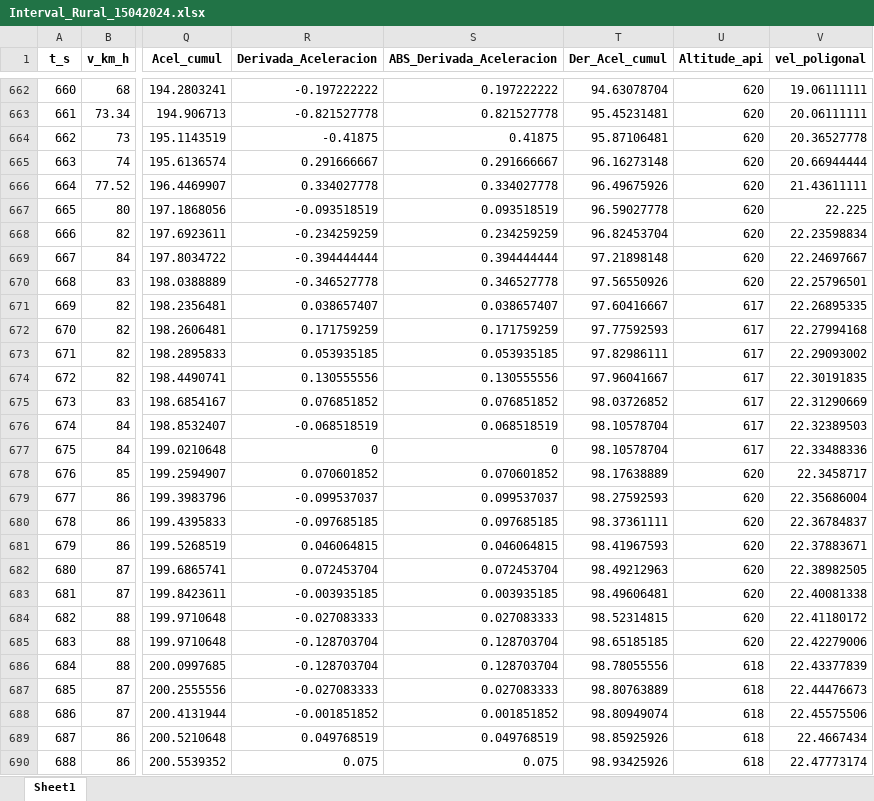
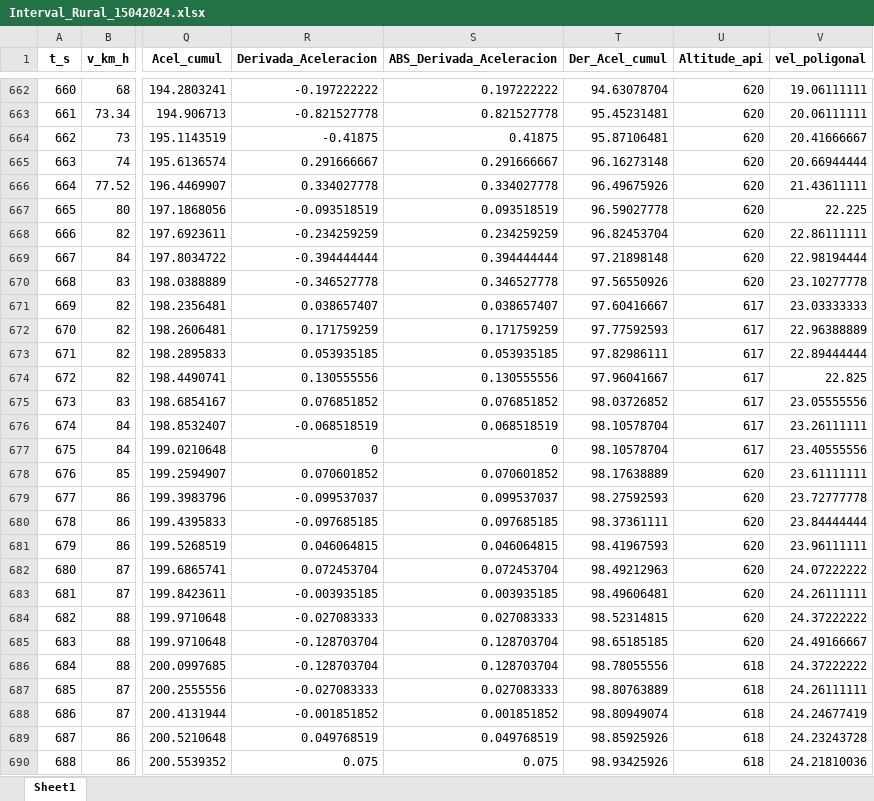
Before and after one commit to londonojavierdavid/RDE_Development, an Excel workbook: 03.Clasificacion/Intervalos_poligonales/Interval_Rural_15042024.xlsx, sheet Sheet1, drawn as a sheet; only a part is shown, gaps mark what is left out; values as stored, in another font and other column widths than the file's, no borders; the diff covers the shown part only; the diff names each change by its address in the sheet, - before the commit and + after, or states it on an @@ line.

```diff
--- a/03.Clasificacion/Intervalos_poligonales/Interval_Rural_15042024.xlsx (sheet Sheet1)
+++ b/03.Clasificacion/Intervalos_poligonales/Interval_Rural_15042024.xlsx (sheet Sheet1)
-V664 (vel_poligonal): 20.36527778
+V664 (vel_poligonal): 20.41666667
-V668 (vel_poligonal): 22.23598834
+V668 (vel_poligonal): 22.86111111
-V669 (vel_poligonal): 22.24697667
+V669 (vel_poligonal): 22.98194444
-V670 (vel_poligonal): 22.25796501
+V670 (vel_poligonal): 23.10277778
-V671 (vel_poligonal): 22.26895335
+V671 (vel_poligonal): 23.03333333
-V672 (vel_poligonal): 22.27994168
+V672 (vel_poligonal): 22.96388889
-V673 (vel_poligonal): 22.29093002
+V673 (vel_poligonal): 22.89444444
-V674 (vel_poligonal): 22.30191835
+V674 (vel_poligonal): 22.825
-V675 (vel_poligonal): 22.31290669
+V675 (vel_poligonal): 23.05555556
-V676 (vel_poligonal): 22.32389503
+V676 (vel_poligonal): 23.26111111
-V677 (vel_poligonal): 22.33488336
+V677 (vel_poligonal): 23.40555556
-V678 (vel_poligonal): 22.3458717
+V678 (vel_poligonal): 23.61111111
-V679 (vel_poligonal): 22.35686004
+V679 (vel_poligonal): 23.72777778
-V680 (vel_poligonal): 22.36784837
+V680 (vel_poligonal): 23.84444444
-V681 (vel_poligonal): 22.37883671
+V681 (vel_poligonal): 23.96111111
-V682 (vel_poligonal): 22.38982505
+V682 (vel_poligonal): 24.07222222
-V683 (vel_poligonal): 22.40081338
+V683 (vel_poligonal): 24.26111111
-V684 (vel_poligonal): 22.41180172
+V684 (vel_poligonal): 24.37222222
-V685 (vel_poligonal): 22.42279006
+V685 (vel_poligonal): 24.49166667
-V686 (vel_poligonal): 22.43377839
+V686 (vel_poligonal): 24.37222222
-V687 (vel_poligonal): 22.44476673
+V687 (vel_poligonal): 24.26111111
-V688 (vel_poligonal): 22.45575506
+V688 (vel_poligonal): 24.24677419
-V689 (vel_poligonal): 22.4667434
+V689 (vel_poligonal): 24.23243728
-V690 (vel_poligonal): 22.47773174
+V690 (vel_poligonal): 24.21810036
```
Also changed, not shown: 1247 edited cells elsewhere in this sheet, 03.Clasificacion/Intervalos_poligonales/Interval_Urban_19042024.xlsx, 03.Clasificacion/Other_cycles/NEDC ECE.xlsx, 37 other files.
